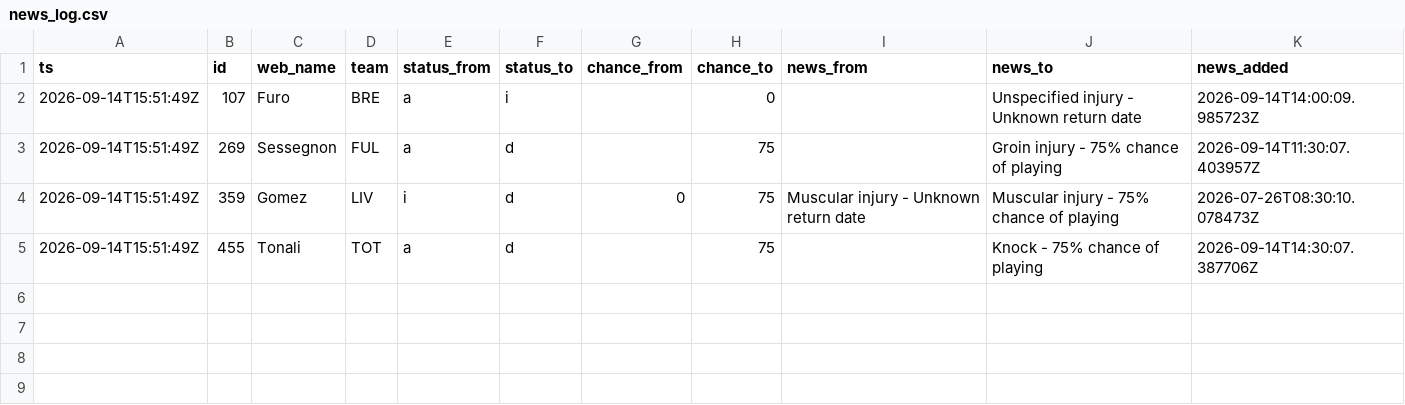
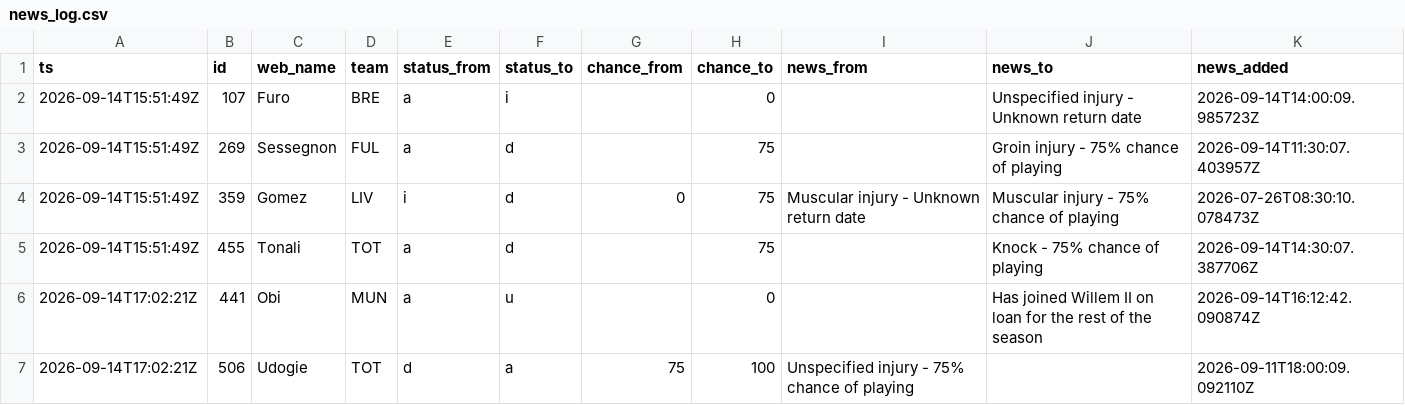
Before and after one commit to nr-jp/fpl-mirror, a CSV file: data/derived/news_log.csv, drawn as a sheet; the diff names each change by its address in the sheet, - before the commit and + after, or states it on an @@ line.

```diff
--- a/data/derived/news_log.csv
+++ b/data/derived/news_log.csv
+row 6: 2026-09-14T17:02:21Z | 441 | Obi | MUN | a | u |  | 0 |  | Has joined Willem II on loan for the rest of the season | 2026-09-14T16:12:42.090874Z
+row 7: 2026-09-14T17:02:21Z | 506 | Udogie | TOT | d | a | 75 | 100 | Unspecified injury - 75% chance of playing |  | 2026-09-11T18:00:09.092110Z
```
Also changed, not shown: data/derived/players.csv, 6 other files.
